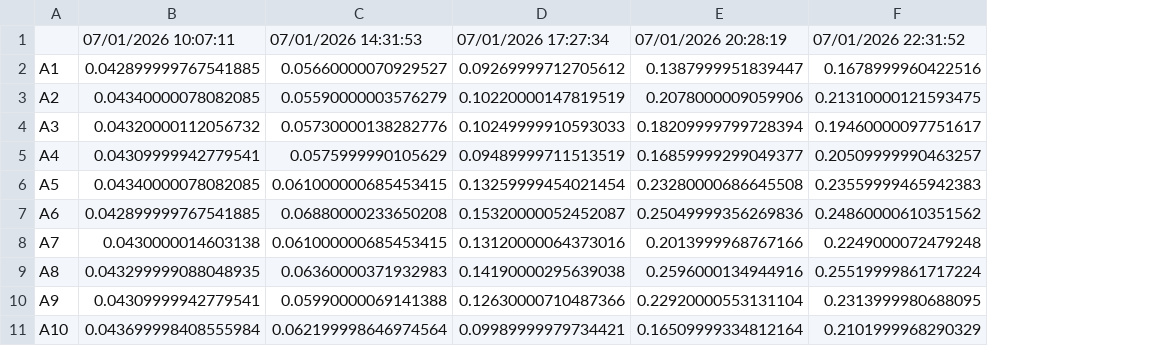
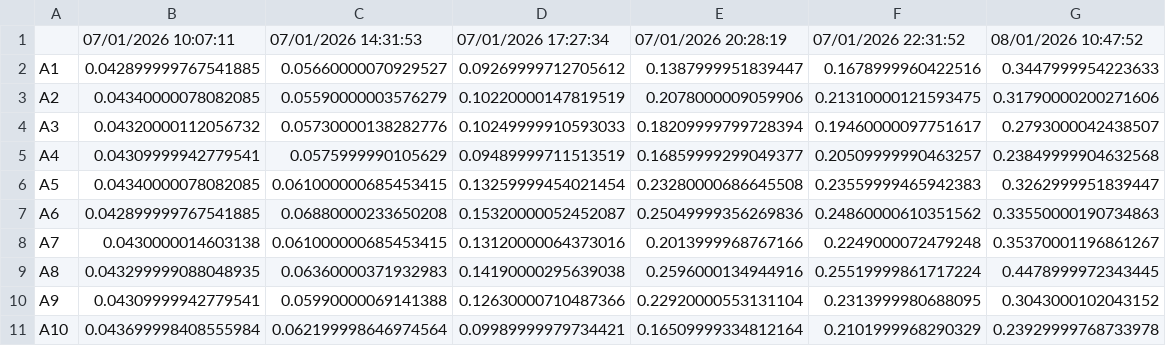
Before and after one commit to YuhangXie1/dphil_data_processing, a CSV file: 26-01-07_new_jbl137_diya_wm/26-01-07_wm_extracted_OD600.csv, drawn as a sheet; only a part is shown; the diff names each change by its address in the sheet, - before the commit and + after, or states it on an @@ line.

```diff
--- a/26-01-07_new_jbl137_diya_wm/26-01-07_wm_extracted_OD600.csv
+++ b/26-01-07_new_jbl137_diya_wm/26-01-07_wm_extracted_OD600.csv
+column G, rows 1-11: 08/01/2026 10:47:52 | 0.3447999954223633 | 0.31790000200271606 | 0.2793000042438507 | 0.23849999904632568 | 0.3262999951839447 | 0.33550000190734863 | 0.35370001196861267 | 0.4478999972343445 | 0.3043000102043152 | 0.23929999768733978
```
Also changed, not shown: 26-01-07_new_jbl137_diya_wm/26-01-07_wm_extracted_GFP 395nm.csv, 26-01-07_new_jbl137_diya_wm/26-01-07_wm_extracted_GFP 488nm.csv, 15 other files.
